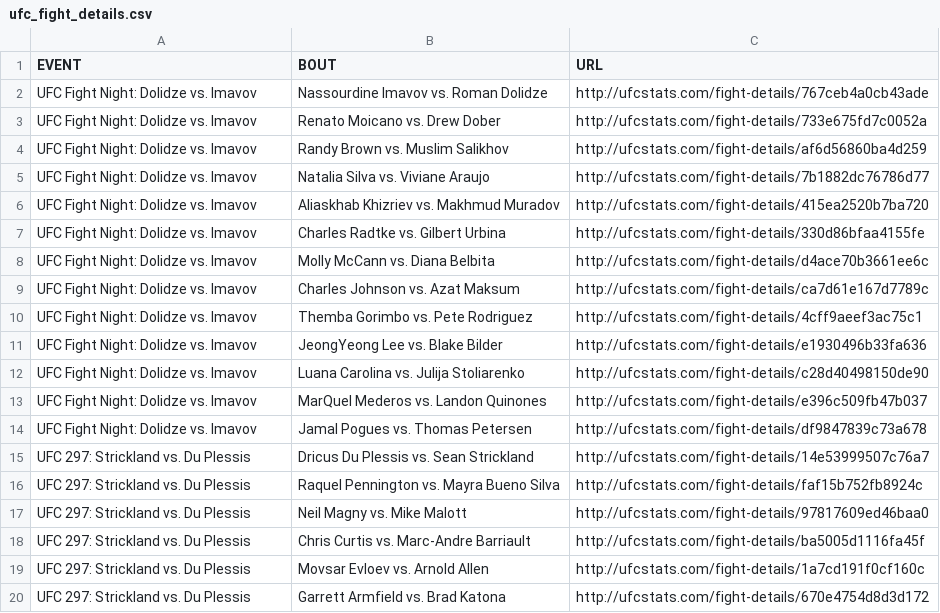
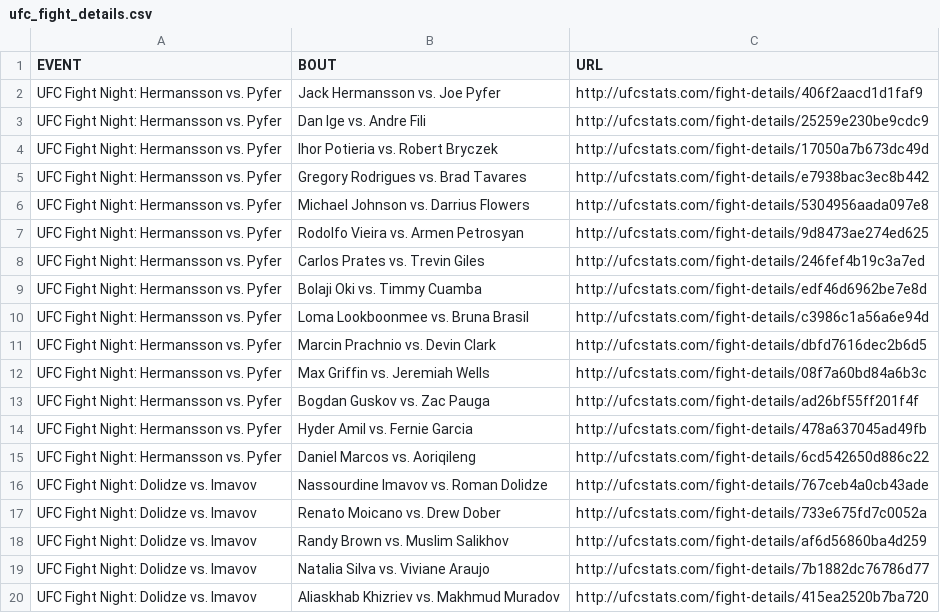
Before and after one commit to YashD5291/UFC-Stats-Scrap, a CSV file: ufc_fight_details.csv, drawn as a sheet; only a part is shown; the shorter side is filled out with more unchanged rows.

Commit message:
2024-02-11 data refresh

```diff
--- a/ufc_fight_details.csv
+++ b/ufc_fight_details.csv
@@ -1,2 +1,16 @@
 EVENT,BOUT,URL
+UFC Fight Night: Hermansson vs. Pyfer,Jack Hermansson vs. Joe Pyfer,http://ufcstats.com/fight-details/406f2aacd1d1faf9
+UFC Fight Night: Hermansson vs. Pyfer,Dan Ige vs. Andre Fili,http://ufcstats.com/fight-details/25259e230be9cdc9
+UFC Fight Night: Hermansson vs. Pyfer,Ihor Potieria vs. Robert Bryczek,http://ufcstats.com/fight-details/17050a7b673dc49d
+UFC Fight Night: Hermansson vs. Pyfer,Gregory Rodrigues vs. Brad Tavares,http://ufcstats.com/fight-details/e7938bac3ec8b442
+UFC Fight Night: Hermansson vs. Pyfer,Michael Johnson vs. Darrius Flowers,http://ufcstats.com/fight-details/5304956aada097e8
+UFC Fight Night: Hermansson vs. Pyfer,Rodolfo Vieira vs. Armen Petrosyan,http://ufcstats.com/fight-details/9d8473ae274ed625
+UFC Fight Night: Hermansson vs. Pyfer,Carlos Prates vs. Trevin Giles,http://ufcstats.com/fight-details/246fef4b19c3a7ed
+UFC Fight Night: Hermansson vs. Pyfer,Bolaji Oki vs. Timmy Cuamba,http://ufcstats.com/fight-details/edf46d6962be7e8d
+UFC Fight Night: Hermansson vs. Pyfer,Loma Lookboonmee vs. Bruna Brasil,http://ufcstats.com/fight-details/c3986c1a56a6e94d
+UFC Fight Night: Hermansson vs. Pyfer,Marcin Prachnio vs. Devin Clark,http://ufcstats.com/fight-details/dbfd7616dec2b6d5
+UFC Fight Night: Hermansson vs. Pyfer,Max Griffin vs. Jeremiah Wells,http://ufcstats.com/fight-details/08f7a60bd84a6b3c
+UFC Fight Night: Hermansson vs. Pyfer,Bogdan Guskov vs. Zac Pauga,http://ufcstats.com/fight-details/ad26bf55ff201f4f
+UFC Fight Night: Hermansson vs. Pyfer,Hyder Amil vs. Fernie Garcia,http://ufcstats.com/fight-details/478a637045ad49fb
+UFC Fight Night: Hermansson vs. Pyfer,Daniel Marcos vs. Aoriqileng,http://ufcstats.com/fight-details/6cd542650d886c22
 UFC Fight Night: Dolidze vs. Imavov,Nassourdine Imavov vs. Roman Dolidze,http://ufcstats.com/fight-details/767ceb4a0cb43ade
```
Also changed, not shown: ufc_event_details.csv, 1 other file.
